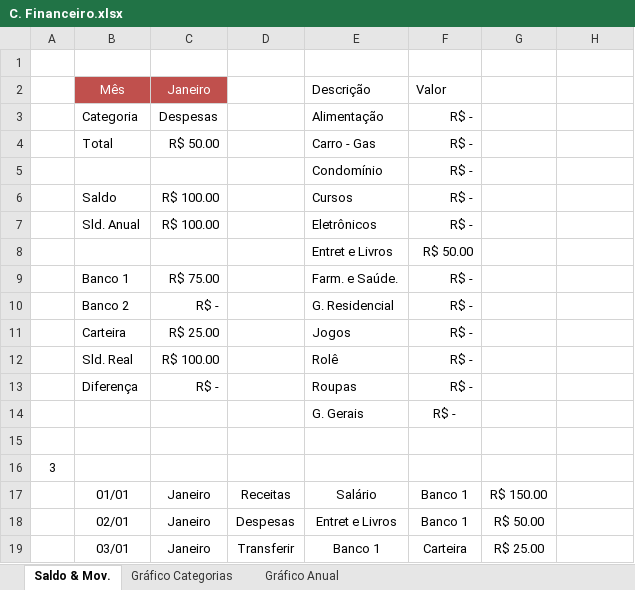
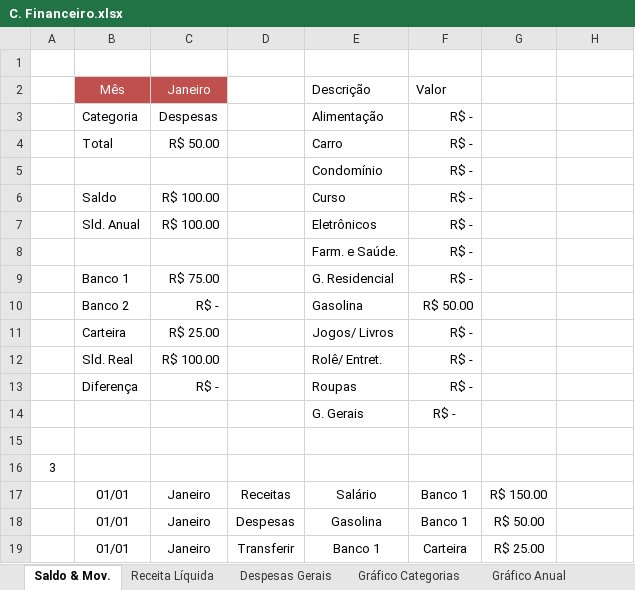
Before and after one commit to RobisonTorres/Personal_Finance, an Excel workbook: C. Financeiro.xlsx, sheet Saldo & Mov., drawn as a sheet; values as stored, in another font and other column widths than the file's, no borders; charts and pictures and conditional formats and table styles not drawn; removed rows and columns are numbered as before the commit, all else as after; the diff names each change by its address in the sheet, - before the commit and + after, or states it on an @@ line.

```diff
--- a/C. Financeiro.xlsx (sheet Saldo & Mov.)
+++ b/C. Financeiro.xlsx (sheet Saldo & Mov.)
@@ sheet tab unhidden: Receita Líquida @@
@@ sheet tab unhidden: Despesas Gerais @@
-E4: Carro - Gas
+E4: Carro
-E6: Cursos
+E6: Curso
-row 8:  |  |  |  | Entret e Livros | R$ 50.00
+row 8:  |  |  |  | Farm. e Saúde. | R$ -
-E9: Farm. e Saúde.
+E9: G. Residencial
-E10: G. Residencial
+E10: Gasolina
-F10: R$ -
+F10: R$ 50.00
-E11: Jogos
+E11: Jogos/ Livros
-E12: Rolê
+E12: Rolê/ Entret.
-B18: 02/01
+B18: 01/01
-E18: Entret e Livros
+E18: Gasolina
-B19: 03/01
+B19: 01/01
```
Also changed, not shown: sheet Gráfico Anual, formulas that keep their value, charts or pictures, Personal_Budget.xlsx.
